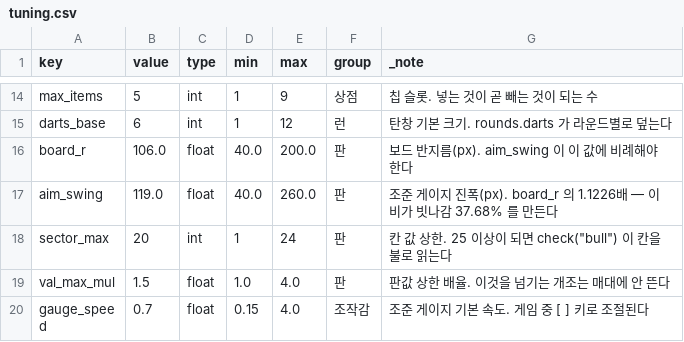
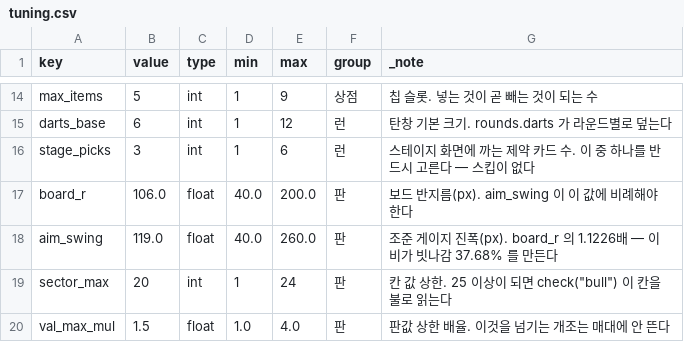
Before and after one commit to GGbong69/test-03, a CSV file: data/tuning.csv, drawn as a sheet; only a part is shown, gaps mark what is left out; the shorter side is filled out with more unchanged rows; the diff names each change by its address in the sheet, - before the commit and + after, or states it on an @@ line.

```diff
--- a/data/tuning.csv
+++ b/data/tuning.csv
+row 16: stage_picks | 3 | int | 1 | 6 | 런 | 스테이지 화면에 까는 제약 카드 수. 이 중 하나를 반드시 고른다 — 스킵이 없다
```
Also changed, not shown: data/modifiers.csv, data/rarity.csv, 5 other files.
